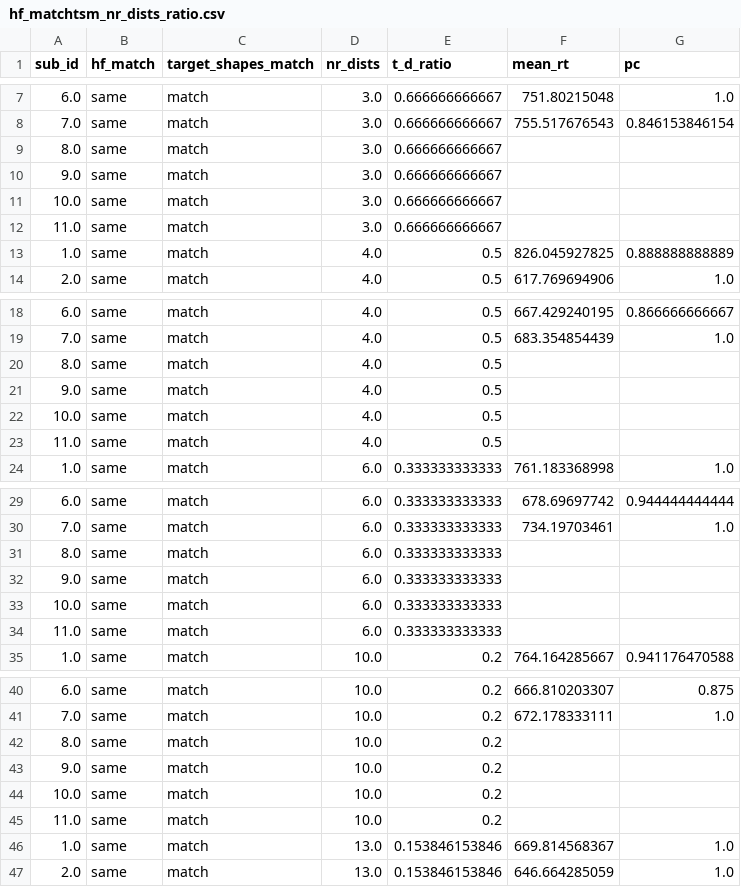
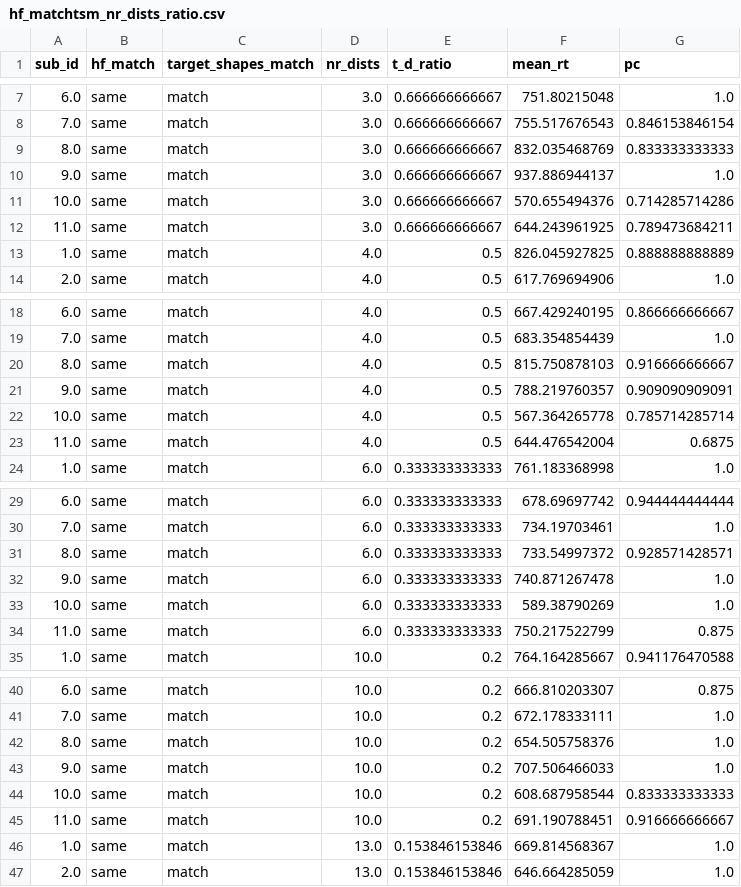
Before and after one commit to jpw3/ratio_nt_python, a CSV file: data/hf_matchtsm_nr_dists_ratio.csv, drawn as a sheet; only a part is shown, gaps mark what is left out; the diff covers the shown part only.

Commit message:
must have run the analysis but never committedd.about to add the zero target trials to plots for detection tasks

```diff
--- a/data/hf_matchtsm_nr_dists_ratio.csv
+++ b/data/hf_matchtsm_nr_dists_ratio.csv
@@ -8,6 +8,6 @@ sub_id,hf_match,target_shapes_match,nr_dists,t_d_ratio,mean_rt,pc
 7.0,same,match,3.0,0.666666666667,755.517676543,0.846153846154
-8.0,same,match,3.0,0.666666666667,,
-9.0,same,match,3.0,0.666666666667,,
-10.0,same,match,3.0,0.666666666667,,
-11.0,same,match,3.0,0.666666666667,,
+8.0,same,match,3.0,0.666666666667,832.035468769,0.833333333333
+9.0,same,match,3.0,0.666666666667,937.886944137,1.0
+10.0,same,match,3.0,0.666666666667,570.655494376,0.714285714286
+11.0,same,match,3.0,0.666666666667,644.243961925,0.789473684211
 1.0,same,match,4.0,0.5,826.045927825,0.888888888889
@@ -19,6 +19,6 @@ sub_id,hf_match,target_shapes_match,nr_dists,t_d_ratio,mean_rt,pc
 7.0,same,match,4.0,0.5,683.354854439,1.0
-8.0,same,match,4.0,0.5,,
-9.0,same,match,4.0,0.5,,
-10.0,same,match,4.0,0.5,,
-11.0,same,match,4.0,0.5,,
+8.0,same,match,4.0,0.5,815.750878103,0.916666666667
+9.0,same,match,4.0,0.5,788.219760357,0.909090909091
+10.0,same,match,4.0,0.5,567.364265778,0.785714285714
+11.0,same,match,4.0,0.5,644.476542004,0.6875
 1.0,same,match,6.0,0.333333333333,761.183368998,1.0
@@ -30,6 +30,6 @@ sub_id,hf_match,target_shapes_match,nr_dists,t_d_ratio,mean_rt,pc
 7.0,same,match,6.0,0.333333333333,734.19703461,1.0
-8.0,same,match,6.0,0.333333333333,,
-9.0,same,match,6.0,0.333333333333,,
-10.0,same,match,6.0,0.333333333333,,
-11.0,same,match,6.0,0.333333333333,,
+8.0,same,match,6.0,0.333333333333,733.54997372,0.928571428571
+9.0,same,match,6.0,0.333333333333,740.871267478,1.0
+10.0,same,match,6.0,0.333333333333,589.38790269,1.0
+11.0,same,match,6.0,0.333333333333,750.217522799,0.875
 1.0,same,match,10.0,0.2,764.164285667,0.941176470588
@@ -41,6 +41,6 @@ sub_id,hf_match,target_shapes_match,nr_dists,t_d_ratio,mean_rt,pc
 7.0,same,match,10.0,0.2,672.178333111,1.0
-8.0,same,match,10.0,0.2,,
-9.0,same,match,10.0,0.2,,
-10.0,same,match,10.0,0.2,,
-11.0,same,match,10.0,0.2,,
+8.0,same,match,10.0,0.2,654.505758376,1.0
+9.0,same,match,10.0,0.2,707.506466033,1.0
+10.0,same,match,10.0,0.2,608.687958544,0.833333333333
+11.0,same,match,10.0,0.2,691.190788451,0.916666666667
 1.0,same,match,13.0,0.153846153846,669.814568367,1.0
```
Also changed, not shown: 128 edited cells elsewhere in this file, data/hf_match_nr_dists.csv, data/nr_targets_nr_dists_nr_stim_ratio.csv, 5 other files.
